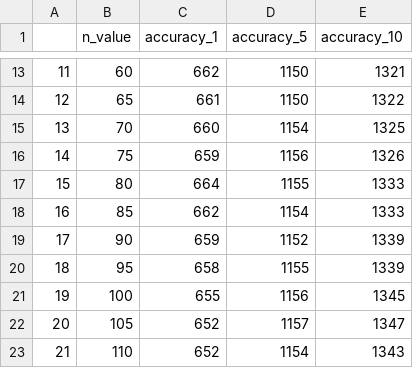
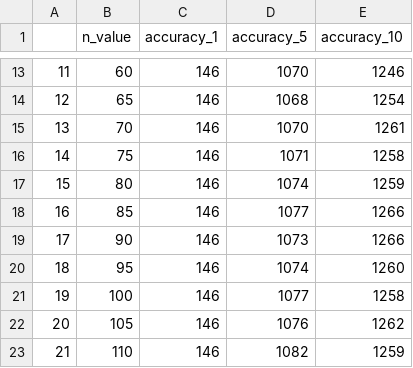
Before and after one commit to speckinthedark/postgrad_course_recommendation, a CSV file: results_ubcf_full_manhattan.csv, drawn as a sheet; only a part is shown, gaps mark what is left out; the diff covers the shown part only.

```diff
--- a/results_ubcf_full_manhattan.csv
+++ b/results_ubcf_full_manhattan.csv
@@ -13,11 +13,11 @@
-11,60,662,1150,1321
-12,65,661,1150,1322
-13,70,660,1154,1325
-14,75,659,1156,1326
-15,80,664,1155,1333
-16,85,662,1154,1333
-17,90,659,1152,1339
-18,95,658,1155,1339
-19,100,655,1156,1345
-20,105,652,1157,1347
-21,110,652,1154,1343
+11,60,146,1070,1246
+12,65,146,1068,1254
+13,70,146,1070,1261
+14,75,146,1071,1258
+15,80,146,1074,1259
+16,85,146,1077,1266
+17,90,146,1073,1266
+18,95,146,1074,1260
+19,100,146,1077,1258
+20,105,146,1076,1262
+21,110,146,1082,1259
```
Also changed, not shown: 84 edited cells elsewhere in this file, 1 other file.
